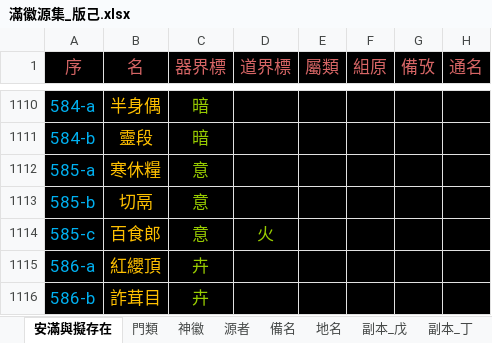
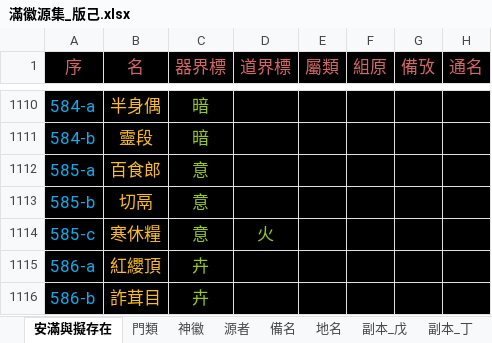
Before and after one commit to sealleci/AnMan, an Excel workbook: docs/滿徽源集_版己.xlsx, sheet 安滿與擬存在, drawn as a sheet; only a part is shown, gaps mark what is left out; values as stored, in another font and other column widths than the file's, no borders; the diff names each change by its address in the sheet, - before the commit and + after, or states it on an @@ line.

Commit message:
SheetWizard

```diff
--- a/docs/滿徽源集_版己.xlsx (sheet 安滿與擬存在)
+++ b/docs/滿徽源集_版己.xlsx (sheet 安滿與擬存在)
-B1112 (名): 寒休糧
+B1112 (名): 百食郎
-B1114 (名): 百食郎
+B1114 (名): 寒休糧
```
Also changed, not shown: 1 other file.
